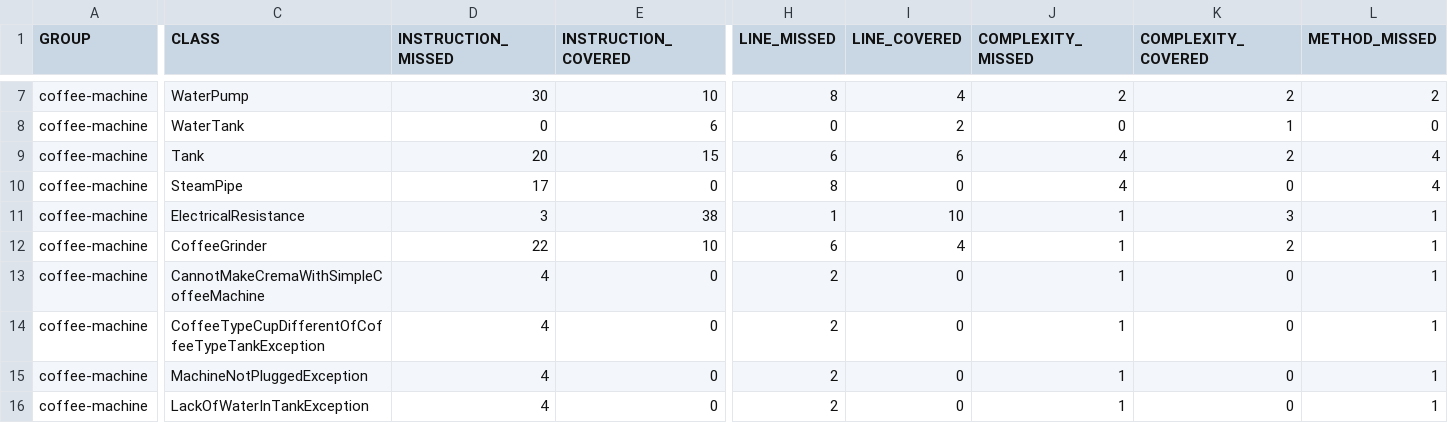
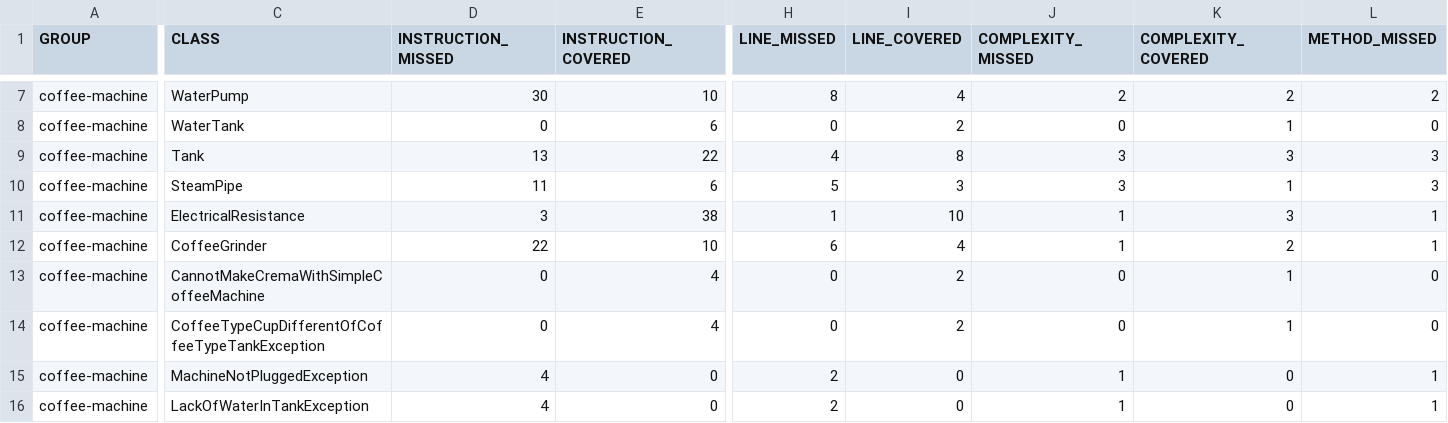
Before and after one commit to ThoPicK/coffee_machine, a CSV file: coffee-machine/${env.HOME}/jacoco/jacoco.csv, drawn as a sheet; only a part is shown, gaps mark what is left out; the diff covers the shown part only; the diff names each change by its address in the sheet, - before the commit and + after, or states it on an @@ line.

```diff
--- a/coffee-machine/${env.HOME}/jacoco/jacoco.csv
+++ b/coffee-machine/${env.HOME}/jacoco/jacoco.csv
-D9 (INSTRUCTION_MISSED): 20
+D9 (INSTRUCTION_MISSED): 13
-E9 (INSTRUCTION_COVERED): 15
+E9 (INSTRUCTION_COVERED): 22
-H9 (LINE_MISSED): 6
+H9 (LINE_MISSED): 4
-I9 (LINE_COVERED): 6
+I9 (LINE_COVERED): 8
-J9:J10 (COMPLEXITY_MISSED): 4
+J9:J10 (COMPLEXITY_MISSED): 3
-K9 (COMPLEXITY_COVERED): 2
+K9 (COMPLEXITY_COVERED): 3
-L9:L10 (METHOD_MISSED): 4
+L9:L10 (METHOD_MISSED): 3
-D10 (INSTRUCTION_MISSED): 17
+D10 (INSTRUCTION_MISSED): 11
-E10 (INSTRUCTION_COVERED): 0
+E10 (INSTRUCTION_COVERED): 6
-H10 (LINE_MISSED): 8
+H10 (LINE_MISSED): 5
-I10 (LINE_COVERED): 0
+I10 (LINE_COVERED): 3
-K10 (COMPLEXITY_COVERED): 0
+K10 (COMPLEXITY_COVERED): 1
-D13:D14 (INSTRUCTION_MISSED): 4
+D13:D14 (INSTRUCTION_MISSED): 0
-E13:E14 (INSTRUCTION_COVERED): 0
+E13:E14 (INSTRUCTION_COVERED): 4
-H13:H14 (LINE_MISSED): 2
+H13:H14 (LINE_MISSED): 0
-I13:I14 (LINE_COVERED): 0
+I13:I14 (LINE_COVERED): 2
-J13:J14 (COMPLEXITY_MISSED): 1
+J13:J14 (COMPLEXITY_MISSED): 0
-K13:K14 (COMPLEXITY_COVERED): 0
+K13:K14 (COMPLEXITY_COVERED): 1
-L13:L14 (METHOD_MISSED): 1
+L13:L14 (METHOD_MISSED): 0
```
Also changed, not shown: 32 edited cells elsewhere in this file, 24 other files.
